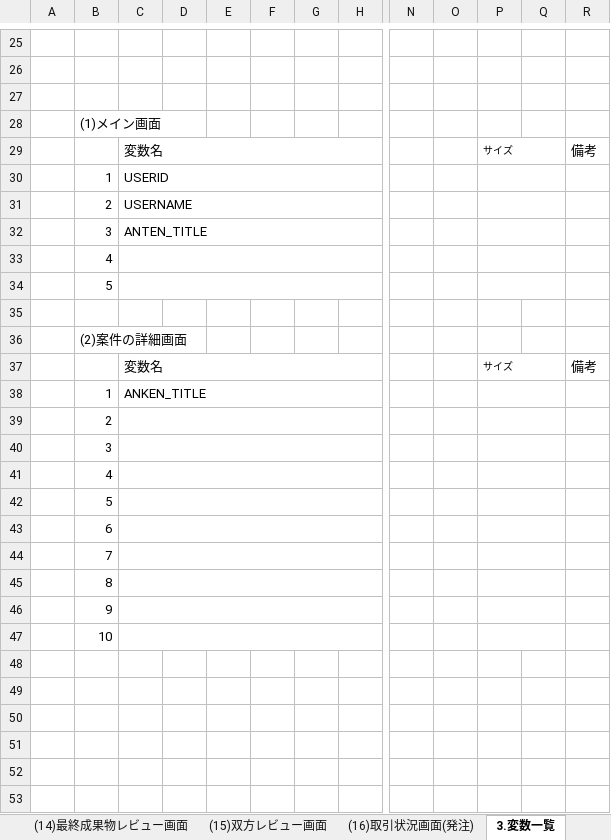
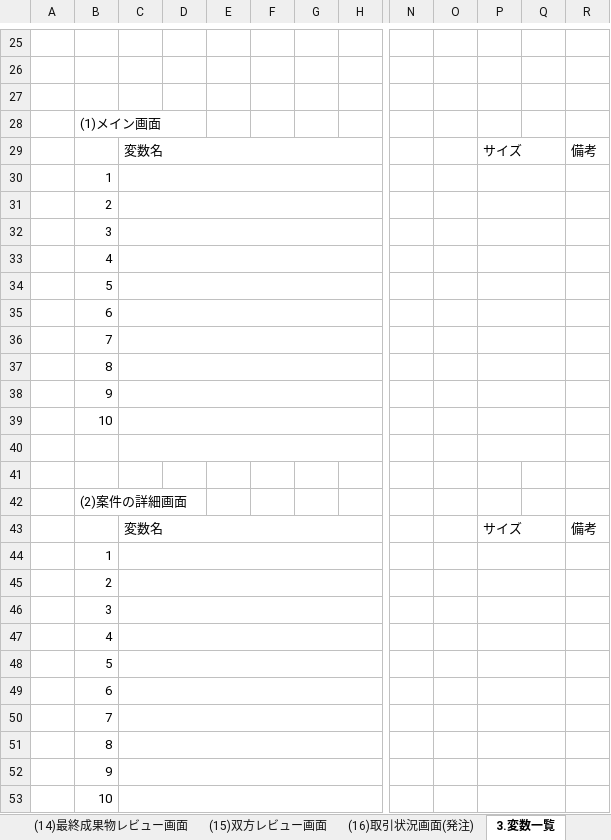
Before and after one commit to kurashimaryo/BROOKS, an Excel workbook: 副業紹介サイト設計書(簡易版).xlsx, sheet 3.変数一覧, drawn as a sheet; only a part is shown, gaps mark what is left out; values as stored, in another font and other column widths than the file's, no borders; removed rows and columns are numbered as before the commit, all else as after; rows hold the shown columns only; the diff covers the shown part only; the diff names each change by its address in the sheet, - before the commit and + after, or states it on an @@ line.

Commit message:
<18/12/01 kurashima>試験プッシュ

```diff
--- a/副業紹介サイト設計書(簡易版).xlsx (sheet 3.変数一覧)
+++ b/副業紹介サイト設計書(簡易版).xlsx (sheet 3.変数一覧)
+column D, empty
-column E, empty
@@ P29 text size: larger @@
-row 30:  | 1 | USERID
-row 31:  | 2 | USERNAME
-row 32:  | 3 | ANTEN_TITLE
-B30: 4
+B30: 1
-row 35: (empty)
-row 38:  | 1 | ANKEN_TITLE
+row 40: (empty)
+row 41: (empty)
@@ row 36 moved to row 42: (2)案件の詳細画面 @@
@@ row 37 moved to row 43: 変数名 @@
+row 44:  | 1
+row 45:  | 2
+row 46:  | 3
+row 47:  | 4
@@ row 34 moved to row 48: 5 @@
+row 49:  | 6
+row 50:  | 7
+row 51:  | 8
+row 52:  | 9
+row 53:  | 10
```
Also changed, not shown: 18 added rows and 18 removed rows elsewhere in this sheet, sheet 2.画面遷移図(詳細), sheet (5)ログイン画面, sheet (4)応募最終確認画面, sheet (1)メイン画面, charts or pictures.
